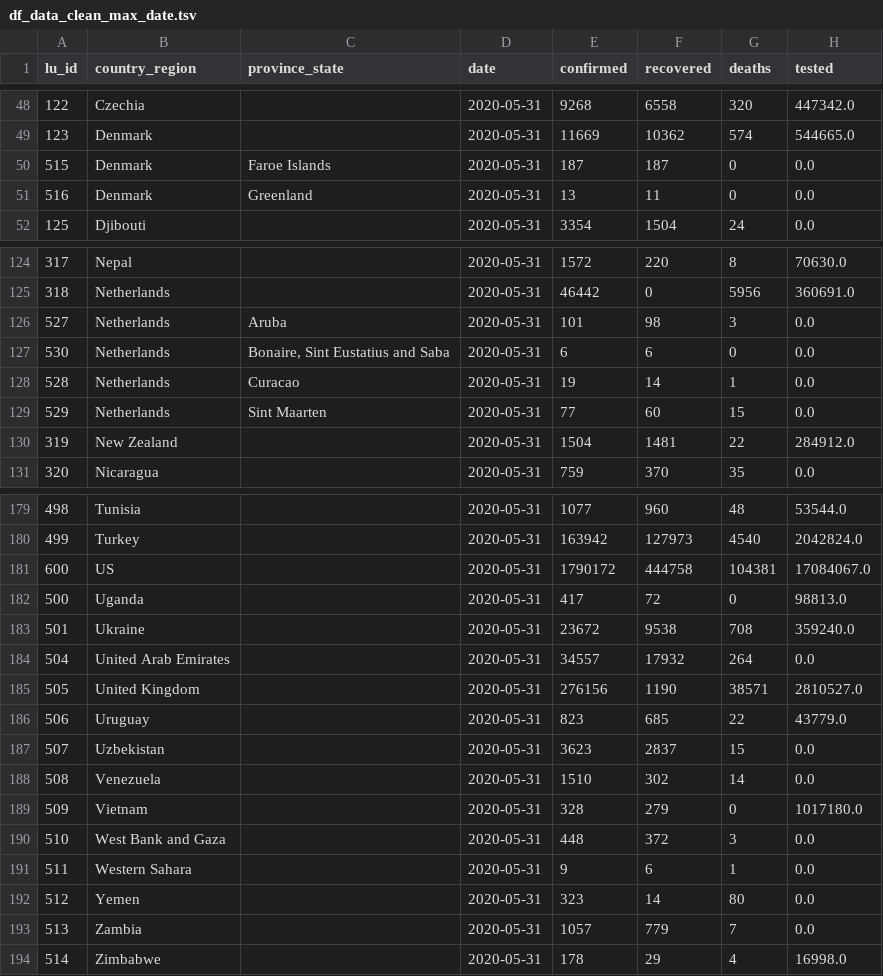
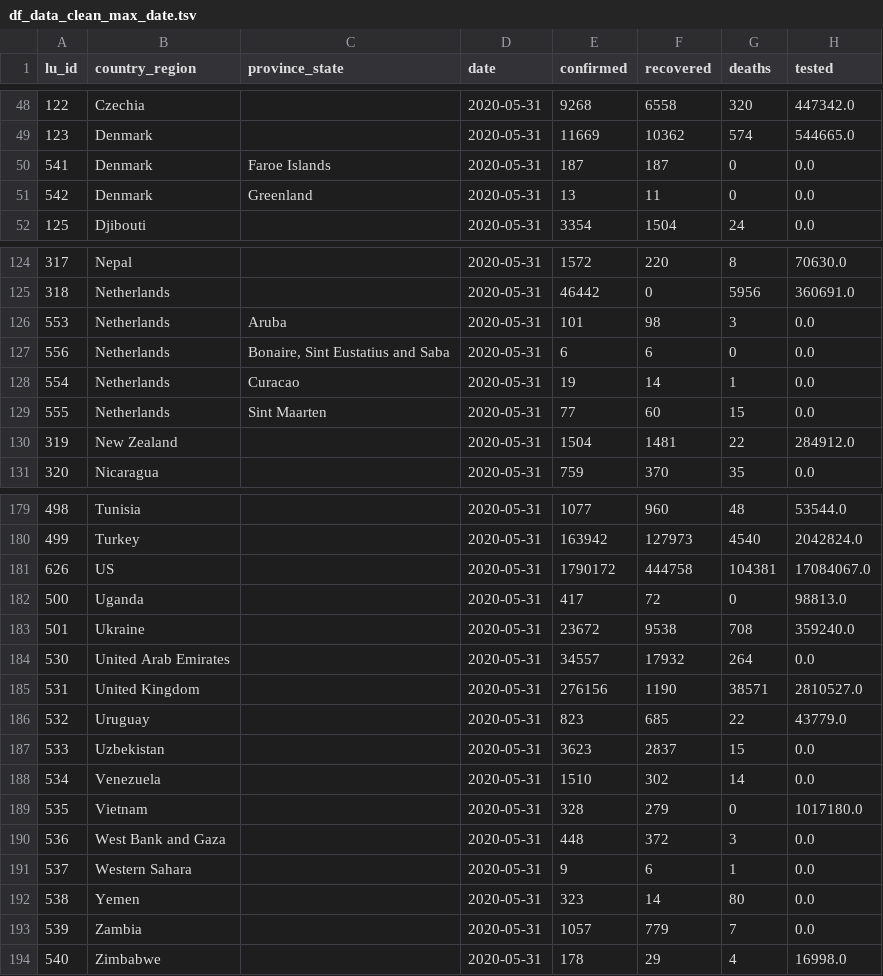
Before and after one commit to v4lue4dded/covid-19, a TSV file: df_data_clean_max_date.tsv, drawn as a sheet; only a part is shown, gaps mark what is left out; the diff covers the shown part only; the diff names each change by its address in the sheet, - before the commit and + after, or states it on an @@ line.

Commit message:
date update: 2020-06-01 16:00:15

```diff
--- a/df_data_clean_max_date.tsv
+++ b/df_data_clean_max_date.tsv
-A50 (lu_id): 515
+A50 (lu_id): 541
-A51 (lu_id): 516
+A51 (lu_id): 542
-A126 (lu_id): 527
+A126 (lu_id): 553
-A127 (lu_id): 530
+A127 (lu_id): 556
-A128 (lu_id): 528
+A128 (lu_id): 554
-A129 (lu_id): 529
+A129 (lu_id): 555
-A181 (lu_id): 600
+A181 (lu_id): 626
-A184 (lu_id): 504
+A184 (lu_id): 530
-A185 (lu_id): 505
+A185 (lu_id): 531
-A186 (lu_id): 506
+A186 (lu_id): 532
-A187 (lu_id): 507
+A187 (lu_id): 533
-A188 (lu_id): 508
+A188 (lu_id): 534
-A189 (lu_id): 509
+A189 (lu_id): 535
-A190 (lu_id): 510
+A190 (lu_id): 536
-A191 (lu_id): 511
+A191 (lu_id): 537
-A192 (lu_id): 512
+A192 (lu_id): 538
-A193 (lu_id): 513
+A193 (lu_id): 539
-A194 (lu_id): 514
+A194 (lu_id): 540
```
Also changed, not shown: 5 edited cells elsewhere in this file, df_lu_clean.tsv, 2 other files.
